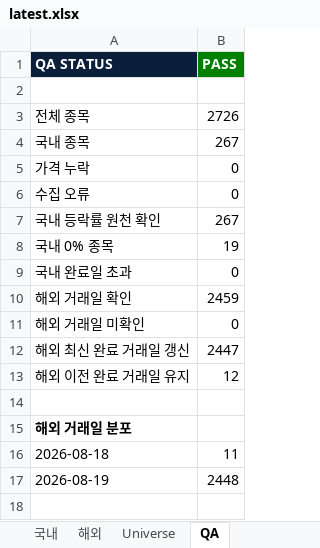
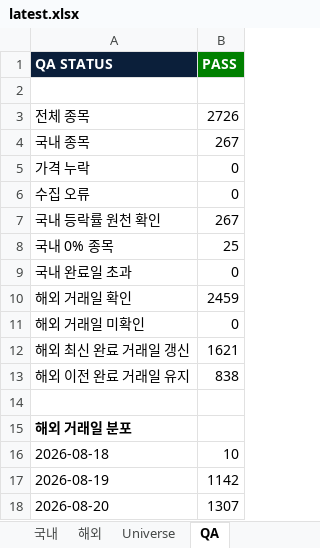
Before and after one commit to lou2sclare-ai/Stock-Price-Update, an Excel workbook: output/latest.xlsx, sheet QA, drawn as a sheet; values as stored, in another font and other column widths than the file's, no borders; the diff names each change by its address in the sheet, - before the commit and + after, or states it on an @@ line.

```diff
--- a/output/latest.xlsx (sheet QA)
+++ b/output/latest.xlsx (sheet QA)
-B8 (PASS): 19
+B8 (PASS): 25
-B12 (PASS): 2447
+B12 (PASS): 1621
-B13 (PASS): 12
+B13 (PASS): 838
-B16 (PASS): 11
+B16 (PASS): 10
-B17 (PASS): 2448
+B17 (PASS): 1142
+row 18: 2026-08-20 | 1307
```
Also changed, not shown: sheet Dashboard, sheet 해외, sheet 국내, 2 other files.
